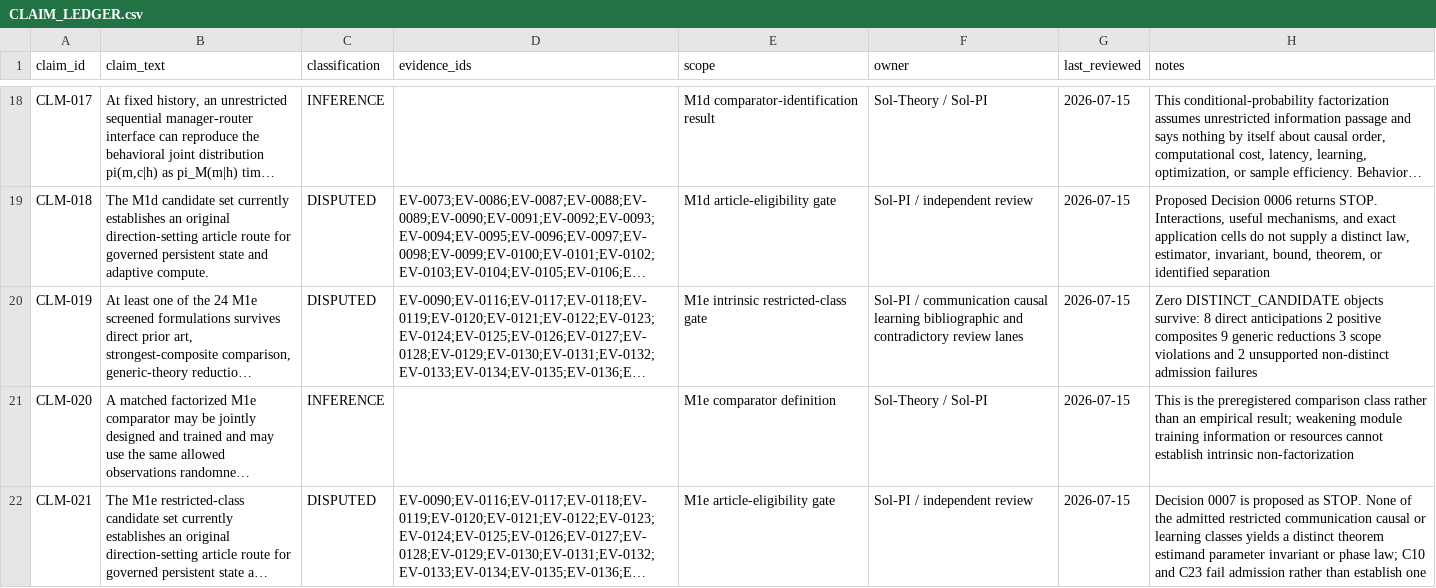
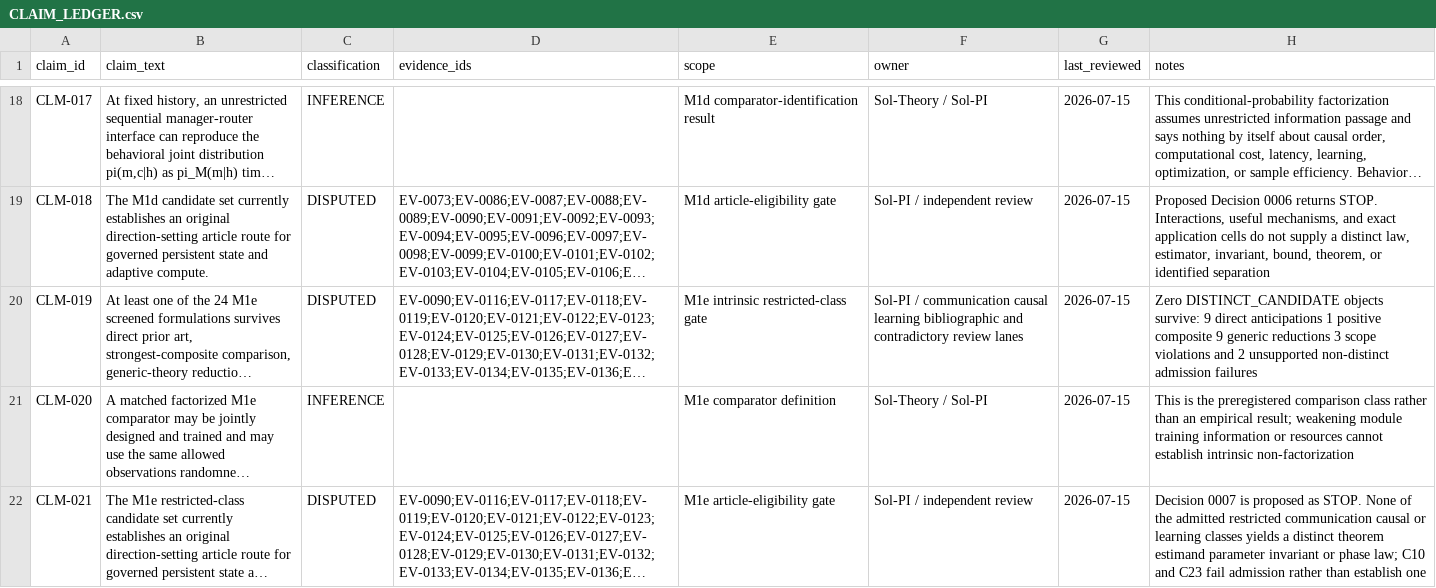
Before and after one commit to Shoko-official/Workspace-is-ALL-u-NEED, a CSV file: docs/research/CLAIM_LEDGER.csv, drawn as a sheet; only a part is shown, gaps mark what is left out; long unchanged cells end in …; the diff names each change by its address in the sheet, - before the commit and + after, or states it on an @@ line.

```diff
--- a/docs/research/CLAIM_LEDGER.csv
+++ b/docs/research/CLAIM_LEDGER.csv
-H20 (notes): …objects survive: 8 direct anticipations 2 positive composites 9 generic…
+H20 (notes): …objects survive: 9 direct anticipations 1 positive composite 9 generic…
```
Also changed, not shown: docs/research/EVIDENCE_LEDGER.csv, docs/research/LITERATURE_MATRIX.csv, 7 other files.
